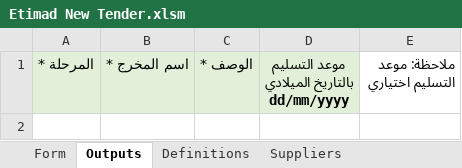
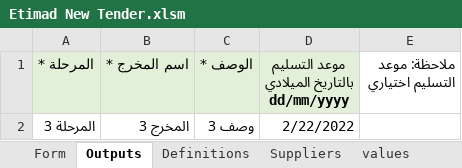
Before and after one commit to asem-97/RPA, an Excel workbook: Automation Anywhere/Bots/Finance/Etimad/NewTender/Resources/Etimad New Tender.xlsm, sheet Outputs, drawn as a sheet; values as stored, in another font and other column widths than the file's, no borders; the diff names each change by its address in the sheet, - before the commit and + after, or states it on an @@ line.

```diff
--- a/Automation Anywhere/Bots/Finance/Etimad/NewTender/Resources/Etimad New Tender.xlsm (sheet Outputs)
+++ b/Automation Anywhere/Bots/Finance/Etimad/NewTender/Resources/Etimad New Tender.xlsm (sheet Outputs)
@@ sheet tab unhidden: values @@
+row 2: المرحلة 3 | المخرج 3 | وصف 3 | 2/22/2022
```
Also changed, not shown: sheet Form, sheet Definitions, sheet Suppliers, other sheet tabs, hidden cells, charts or pictures.
